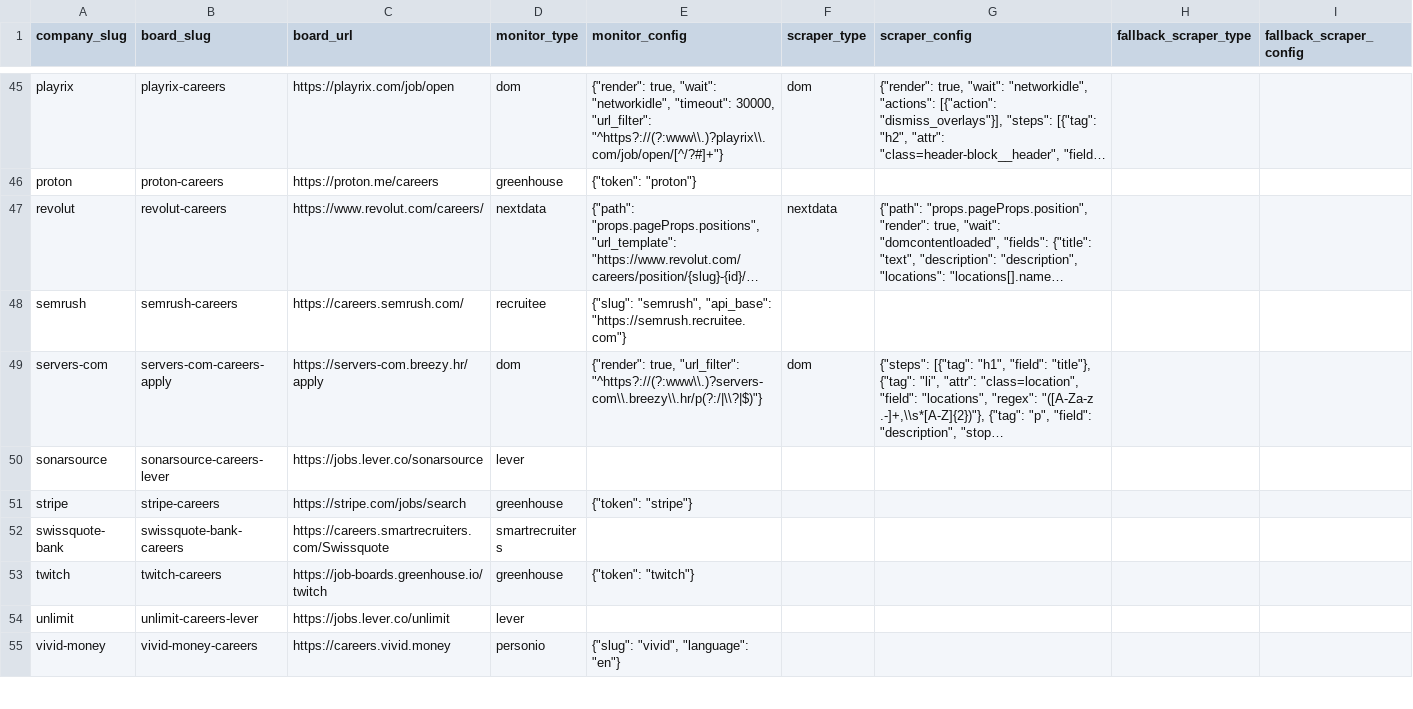
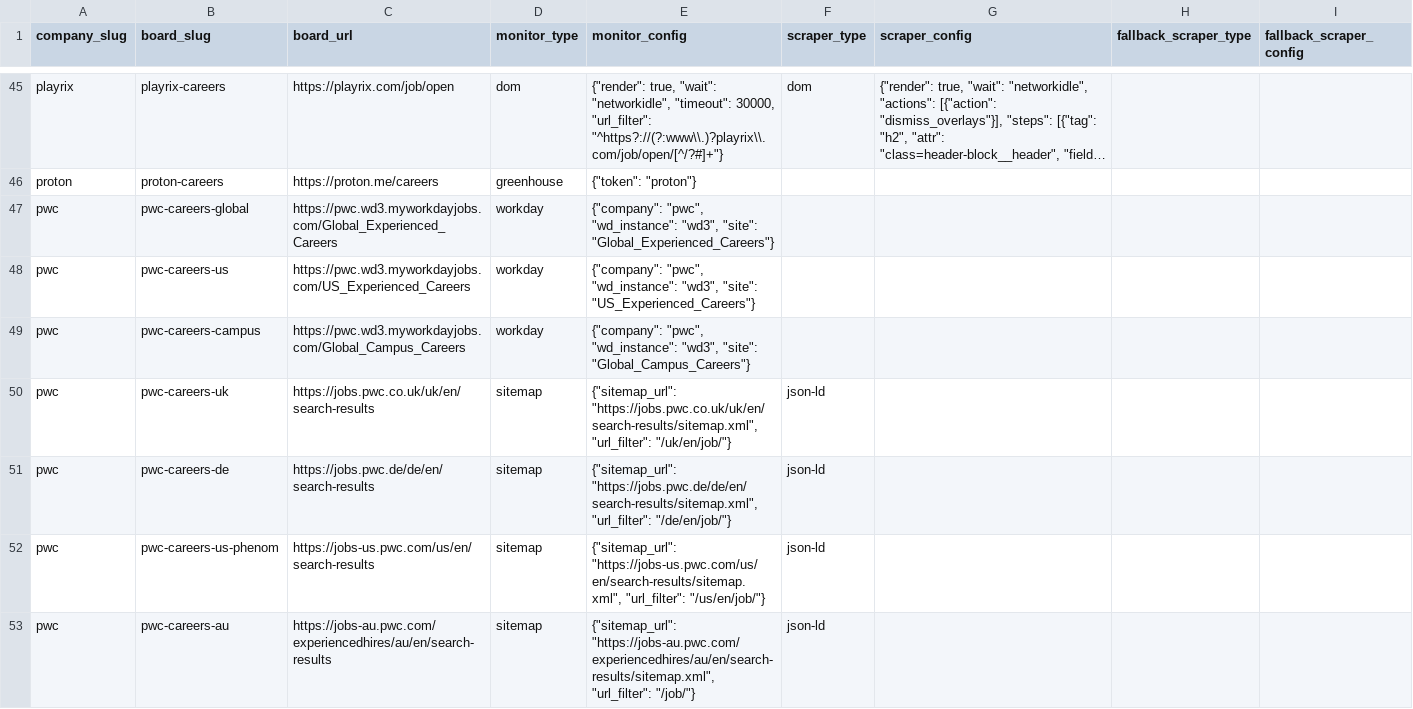
Before and after one commit to colophon-group/jobseek, a CSV file: apps/crawler/data/boards.csv, drawn as a sheet; only a part is shown, gaps mark what is left out; the shorter side is filled out with more unchanged rows; long unchanged cells end in …; the diff covers the shown part only; the diff names each change by its address in the sheet, - before the commit and + after, or states it on an @@ line.

```diff
--- a/apps/crawler/data/boards.csv
+++ b/apps/crawler/data/boards.csv
+row 47: pwc | pwc-careers-global | https://pwc.wd3.myworkdayjobs.com/Global_Experienced_Careers | workday | {"company": "pwc", "wd_instance": "wd3", "site": "Global_Experienced_Careers"}
+row 48: pwc | pwc-careers-us | https://pwc.wd3.myworkdayjobs.com/US_Experienced_Careers | workday | {"company": "pwc", "wd_instance": "wd3", "site": "US_Experienced_Careers"}
+row 49: pwc | pwc-careers-campus | https://pwc.wd3.myworkdayjobs.com/Global_Campus_Careers | workday | {"company": "pwc", "wd_instance": "wd3", "site": "Global_Campus_Careers"}
+row 50: pwc | pwc-careers-uk | https://jobs.pwc.co.uk/uk/en/search-results | sitemap | {"sitemap_url": "https://jobs.pwc.co.uk/uk/en/search-results/sitemap.xml", "url_filter": "/uk/en/job/"} | json-ld
+row 51: pwc | pwc-careers-de | https://jobs.pwc.de/de/en/search-results | sitemap | {"sitemap_url": "https://jobs.pwc.de/de/en/search-results/sitemap.xml", "url_filter": "/de/en/job/"} | json-ld
+row 52: pwc | pwc-careers-us-phenom | https://jobs-us.pwc.com/us/en/search-results | sitemap | {"sitemap_url": "https://jobs-us.pwc.com/us/en/search-results/sitemap.xml", "url_filter": "/us/en/job/"} | json-ld
+row 53: pwc | pwc-careers-au | https://jobs-au.pwc.com/experiencedhires/au/en/search-results | sitemap | {"sitemap_url": "https://jobs-au.pwc.com/experiencedhires/au/en/search-results/sitemap.xml", "url_filter": "/job/"} | json-ld
```
Also changed, not shown: 7 added rows elsewhere in this file, apps/crawler/data/companies.csv, 1 other file.
